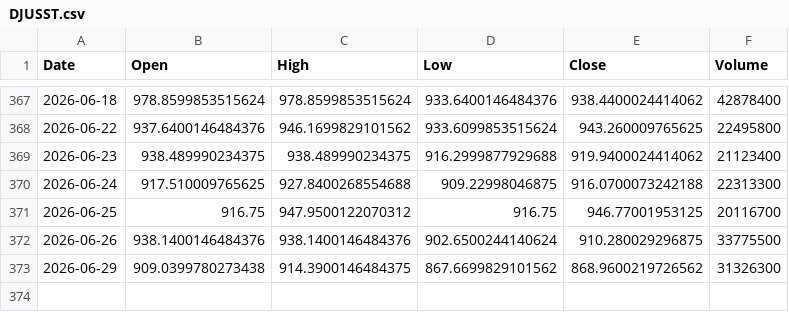
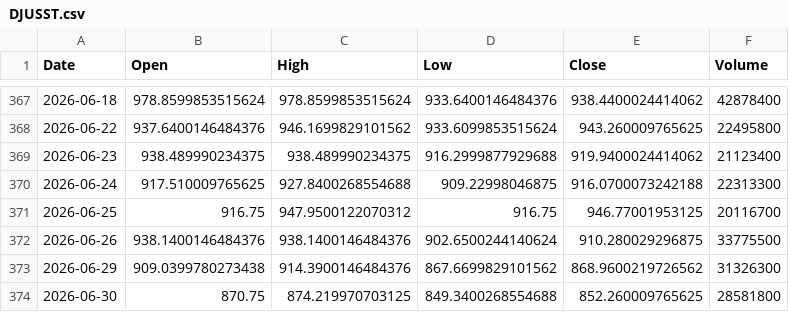
Before and after one commit to simsisim/dowJonesIndex_download, a CSV file: data/market_data/daily/DJUSST.csv, drawn as a sheet; only a part is shown, gaps mark what is left out.

```diff
--- a/data/market_data/daily/DJUSST.csv
+++ b/data/market_data/daily/DJUSST.csv
@@ -372,2 +372,3 @@ Date,Open,High,Low,Close,Volume
 2026-06-26,938.1400146484376,938.1400146484376,902.6500244140624,910.280029296875,33775500
-2026-06-29,909.0399780273438,914.3900146484375,867.6699829101562,868.9600219726562,31326300
+2026-06-29,909.0399780273438,914.3900146484376,867.6699829101562,868.9600219726562,31326300
+2026-06-30,870.75,874.219970703125,849.3400268554688,852.260009765625,28581800
```
Also changed, not shown: data/market_data/daily/GSPC.csv, data/market_data/daily/NDX.csv, 2 other files.
